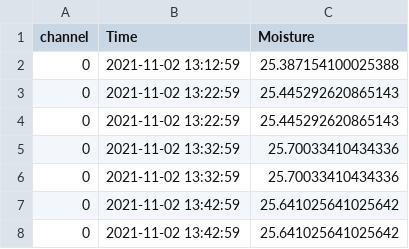
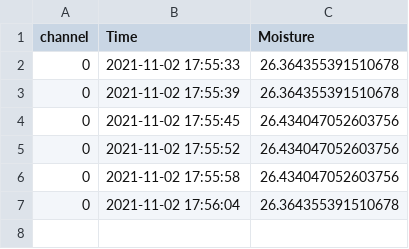
Before and after one commit to M-Chapman/RPiPlantWatering, a CSV file: csvfiles/moisturechannel0.csv, drawn as a sheet.

```diff
--- a/csvfiles/moisturechannel0.csv
+++ b/csvfiles/moisturechannel0.csv
@@ -1,8 +1,7 @@
 channel,Time,Moisture
-0,2021-11-02 13:12:59,25.387154100025388
-0,2021-11-02 13:22:59,25.445292620865143
-0,2021-11-02 13:22:59,25.445292620865143
-0,2021-11-02 13:32:59,25.70033410434336
-0,2021-11-02 13:32:59,25.70033410434336
-0,2021-11-02 13:42:59,25.641025641025642
-0,2021-11-02 13:42:59,25.641025641025642
+0,2021-11-02 17:55:33,26.364355391510678
+0,2021-11-02 17:55:39,26.364355391510678
+0,2021-11-02 17:55:45,26.434047052603756
+0,2021-11-02 17:55:52,26.434047052603756
+0,2021-11-02 17:55:58,26.434047052603756
+0,2021-11-02 17:56:04,26.364355391510678
```
Also changed, not shown: 2 other files.
